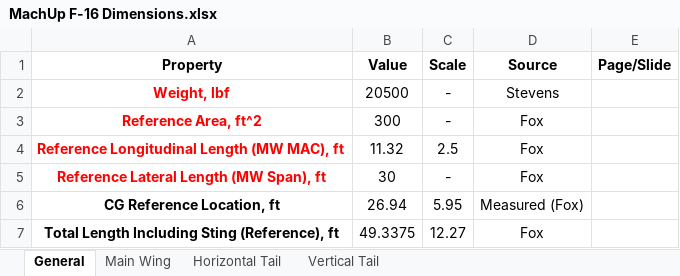
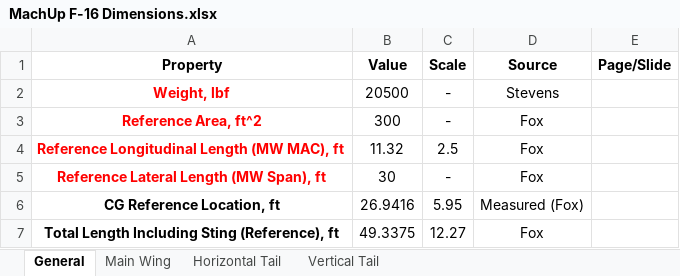
Before and after one commit to bolanderc/F-16-Aero-Database, an Excel workbook: TODatabase/MachUp F-16 Dimensions.xlsx, sheet General, drawn as a sheet; values as stored, in another font and other column widths than the file's, no borders; the diff names each change by its address in the sheet, - before the commit and + after, or states it on an @@ line.

```diff
--- a/TODatabase/MachUp F-16 Dimensions.xlsx (sheet General)
+++ b/TODatabase/MachUp F-16 Dimensions.xlsx (sheet General)
-B6 (Value): 26.94
+B6 (Value): 26.9416
```
Also changed, not shown: sheet Horizontal Tail, sheet Vertical Tail, sheet Main Wing, 3 other files.
